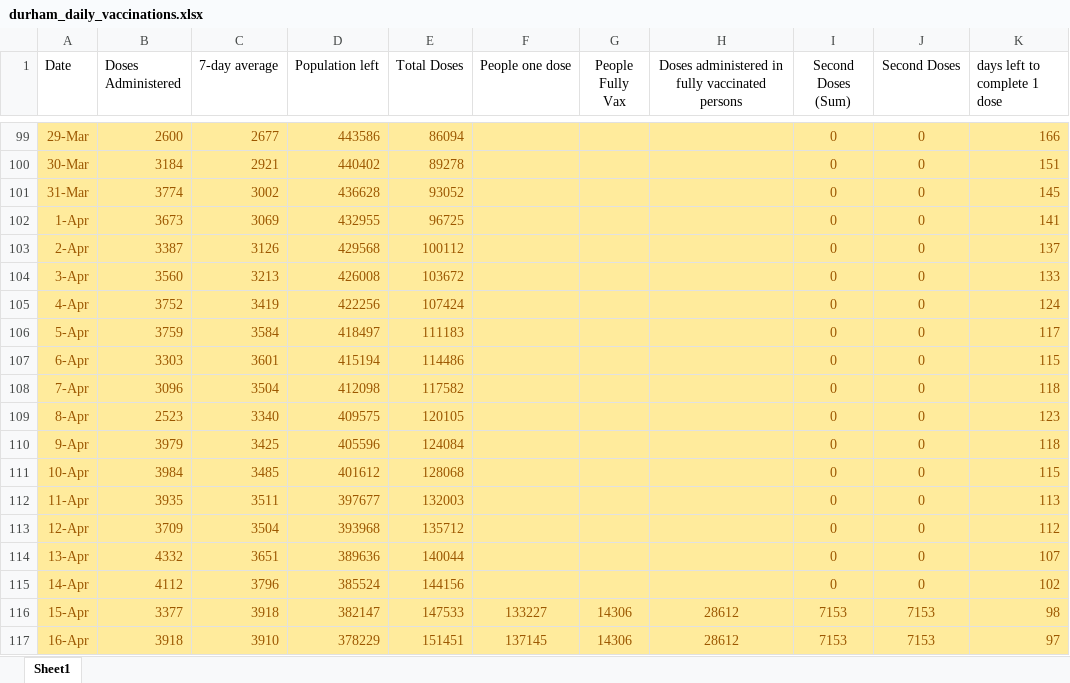
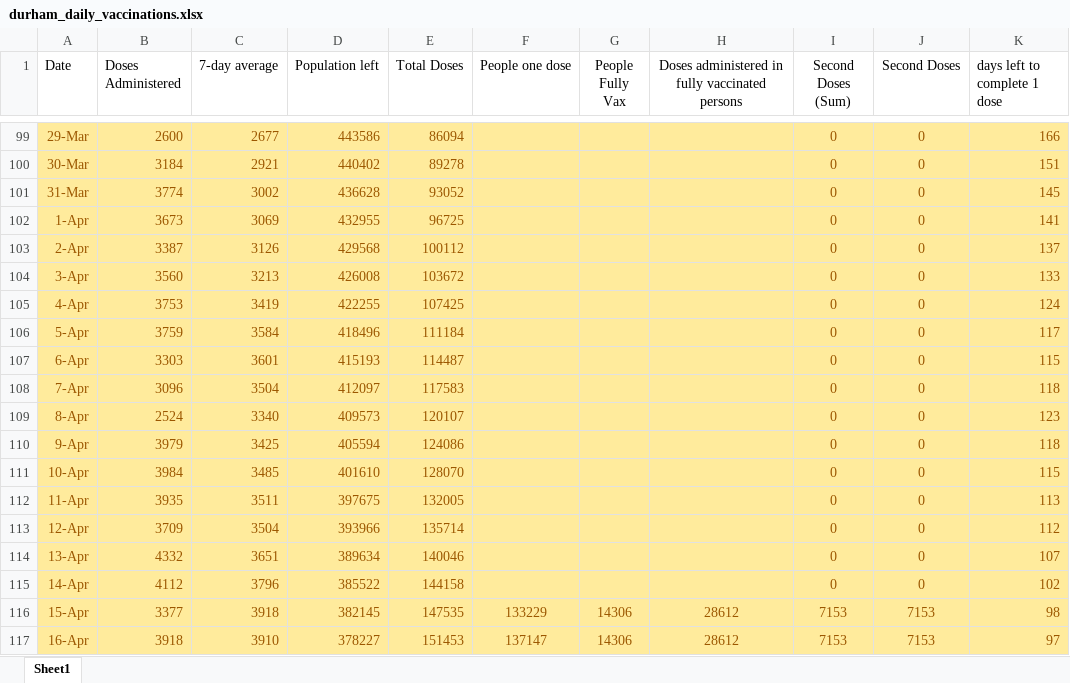
Before and after one commit to NoahCornish/durhamregionCOVID-19, an Excel workbook: durham_daily_vaccinations.xlsx, sheet Sheet1, drawn as a sheet; only a part is shown, gaps mark what is left out; values as stored, in another font and other column widths than the file's, no borders; the diff covers the shown part only; the diff names each change by its address in the sheet, - before the commit and + after, or states it on an @@ line.

```diff
--- a/durham_daily_vaccinations.xlsx (sheet Sheet1)
+++ b/durham_daily_vaccinations.xlsx (sheet Sheet1)
-B105 (Doses Administered): 3752
+B105 (Doses Administered): 3753
-D105 (Population left): 422256
+D105 (Population left): 422255
-E105 (Total Doses): 107424
+E105 (Total Doses): 107425
-D106 (Population left): 418497
+D106 (Population left): 418496
-E106 (Total Doses): 111183
+E106 (Total Doses): 111184
-D107 (Population left): 415194
+D107 (Population left): 415193
-E107 (Total Doses): 114486
+E107 (Total Doses): 114487
-D108 (Population left): 412098
+D108 (Population left): 412097
-E108 (Total Doses): 117582
+E108 (Total Doses): 117583
-B109 (Doses Administered): 2523
+B109 (Doses Administered): 2524
-D109 (Population left): 409575
+D109 (Population left): 409573
-E109 (Total Doses): 120105
+E109 (Total Doses): 120107
-D110 (Population left): 405596
+D110 (Population left): 405594
-E110 (Total Doses): 124084
+E110 (Total Doses): 124086
-D111 (Population left): 401612
+D111 (Population left): 401610
-E111 (Total Doses): 128068
+E111 (Total Doses): 128070
-D112 (Population left): 397677
+D112 (Population left): 397675
-E112 (Total Doses): 132003
+E112 (Total Doses): 132005
-D113 (Population left): 393968
+D113 (Population left): 393966
-E113 (Total Doses): 135712
+E113 (Total Doses): 135714
-D114 (Population left): 389636
+D114 (Population left): 389634
-E114 (Total Doses): 140044
+E114 (Total Doses): 140046
-D115 (Population left): 385524
+D115 (Population left): 385522
-E115 (Total Doses): 144156
+E115 (Total Doses): 144158
-D116 (Population left): 382147
+D116 (Population left): 382145
-E116 (Total Doses): 147533
+E116 (Total Doses): 147535
-F116 (People one dose): 133227
+F116 (People one dose): 133229
-D117 (Population left): 378229
+D117 (Population left): 378227
-E117 (Total Doses): 151451
+E117 (Total Doses): 151453
-F117 (People one dose): 137145
+F117 (People one dose): 137147
```
Also changed, not shown: 1 added row, 38 edited cells and cell formats elsewhere in this sheet, durham_daily_cases.xlsx, 1 other file.
